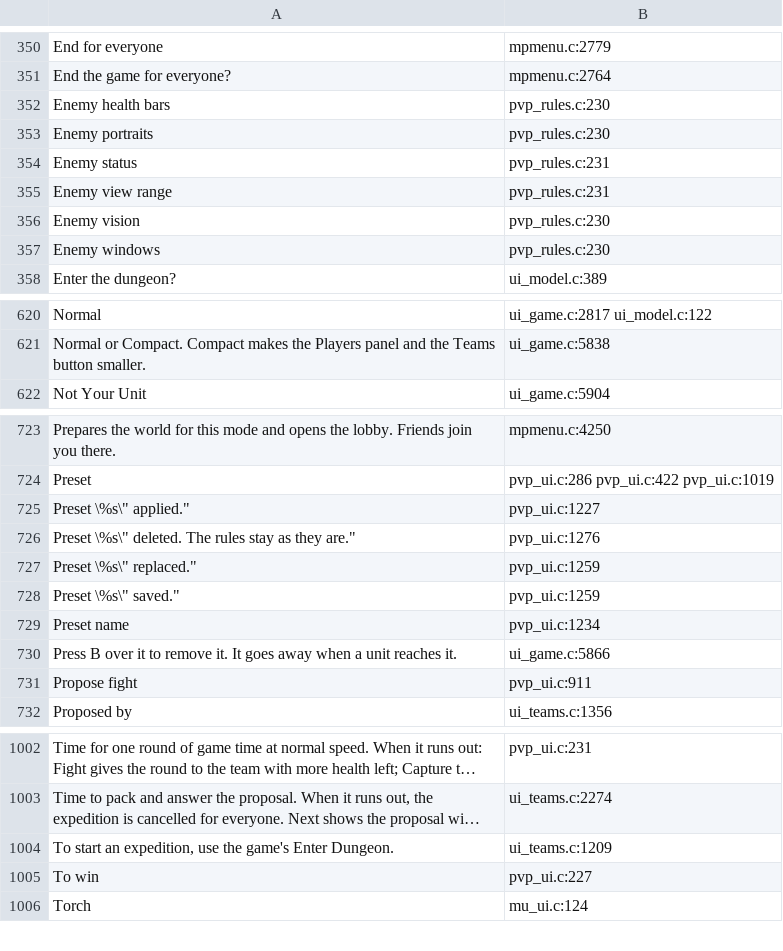
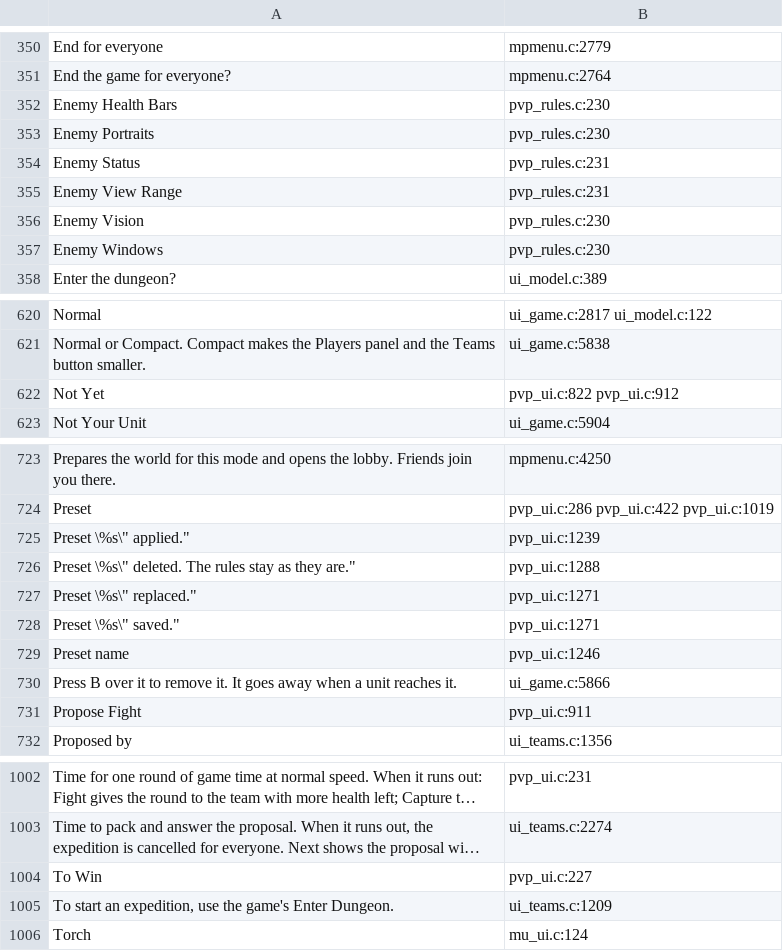
Before and after one commit to AmfiLogos/ds_multiplayer, a TSV file: lang/_where.tsv, drawn as a sheet; only a part is shown, gaps mark what is left out; long unchanged cells end in …; removed rows and columns are numbered as before the commit, all else as after; the diff covers the shown part only; the diff names each change by its address in the sheet, - before the commit and + after, or states it on an @@ line.

Commit message:
PvP windows: English Title Case on the buttons and rule rows (UX review M11): Save as Preset..., Delete Preset, Propose Fight, Not Yet, To Win, Round Time, Vanilla Check, Enemy Vision / Windows / Portraits / Health Bars / Status / View Range; the refusal sentences name Vanilla Check. Keys renamed in all 10 tables, translations kept; pvp_test's French table follows (725/725). The host's window mail is not sent while the host is alone.

```diff
--- a/lang/_where.tsv
+++ b/lang/_where.tsv
-A352: Enemy health bars
+A352: Enemy Health Bars
-A353: Enemy portraits
+A353: Enemy Portraits
-A354: Enemy status
+A354: Enemy Status
-A355: Enemy view range
+A355: Enemy View Range
-A356: Enemy vision
+A356: Enemy Vision
-A357: Enemy windows
+A357: Enemy Windows
+row 622: Not Yet | pvp_ui.c:822 pvp_ui.c:912
-B725: pvp_ui.c:1227
+B725: pvp_ui.c:1239
-B726: pvp_ui.c:1276
+B726: pvp_ui.c:1288
-B727:B728: pvp_ui.c:1259
+B727:B728: pvp_ui.c:1271
-B729: pvp_ui.c:1234
+B729: pvp_ui.c:1246
-A731: Propose fight
+A731: Propose Fight
+row 1004: To Win | pvp_ui.c:227
-row 1005: To win | pvp_ui.c:227
```
Also changed, not shown: 1 removed row and 12 edited cells elsewhere in this file, 14 other files.
